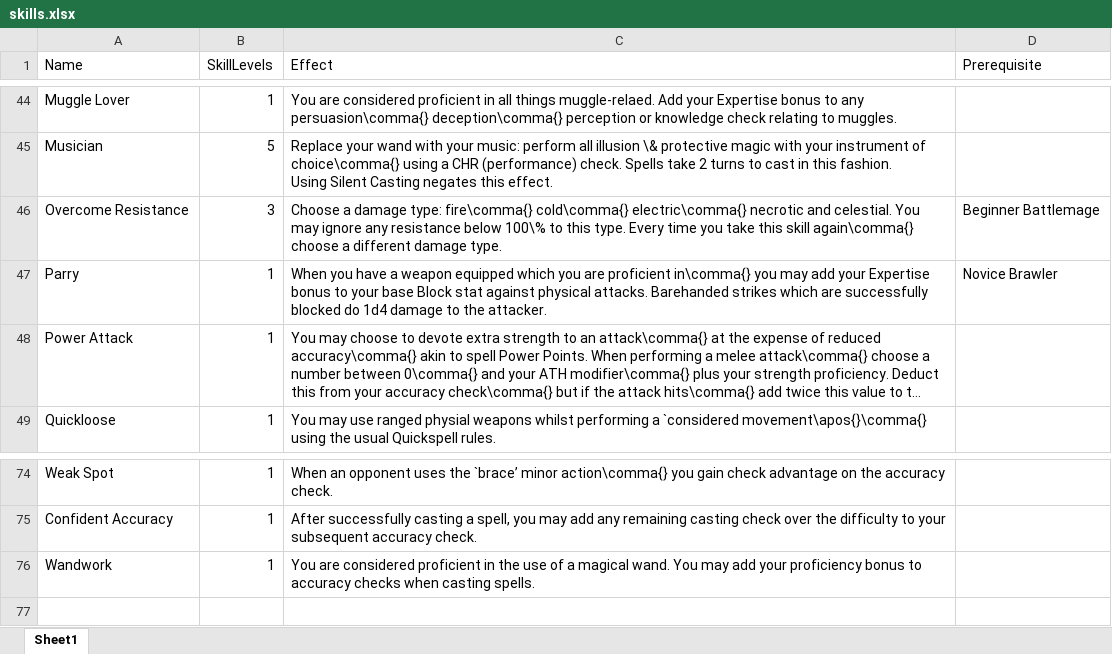
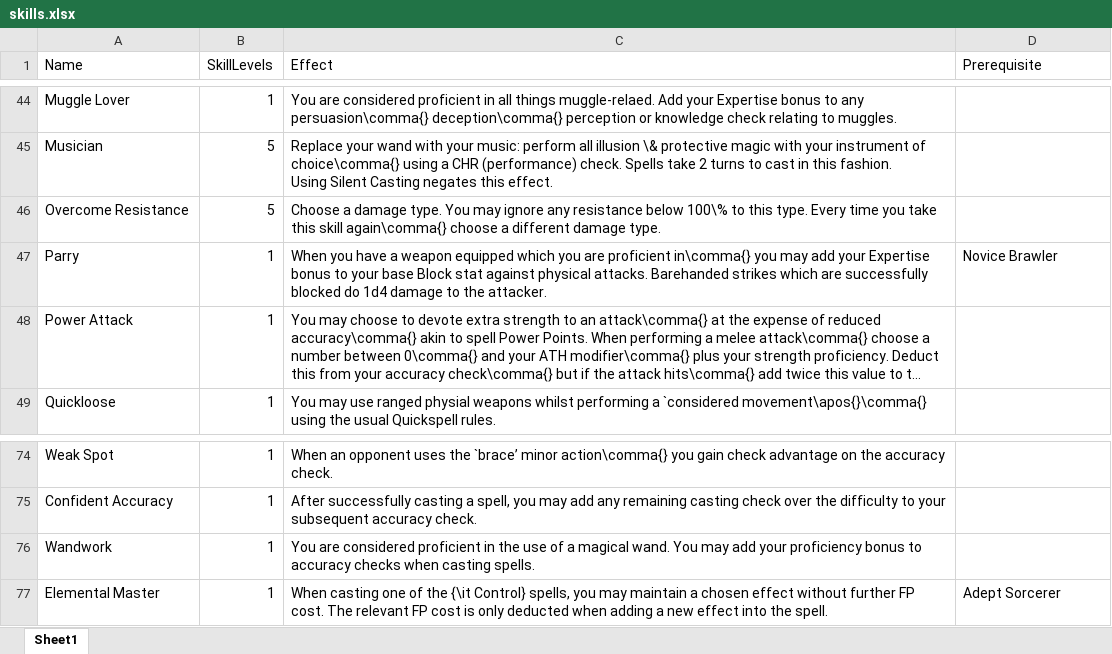
Before and after one commit to DrFraserGovil/HPRPG, an Excel workbook: CoreRulebook/Data/skills.xlsx, sheet Sheet1, drawn as a sheet; only a part is shown, gaps mark what is left out; long unchanged cells end in …; values as stored, in another font and other column widths than the file's, no borders; the diff names each change by its address in the sheet, - before the commit and + after, or states it on an @@ line.

```diff
--- a/CoreRulebook/Data/skills.xlsx (sheet Sheet1)
+++ b/CoreRulebook/Data/skills.xlsx (sheet Sheet1)
-B46 (SkillLevels): 3
+B46 (SkillLevels): 5
-C46 (Effect): …a damage type: fire\comma{} cold\comma{} electric\comma{} necrotic and celestial. You may…
+C46 (Effect): …a damage type. You may…
-D46 (Prerequisite): Beginner Battlemage
+D46 (Prerequisite): (empty)
+row 77: Elemental Master | 1 | When casting one of the {\it Control} spells, you may maintain a chosen effect without further FP cost. The relevant FP cost is only deducted when adding a new effect into the spell. | Adept Sorcerer
```
Also changed, not shown: CoreRulebook/Data/Spells/AllSpells.xlsx, 6 other files.
